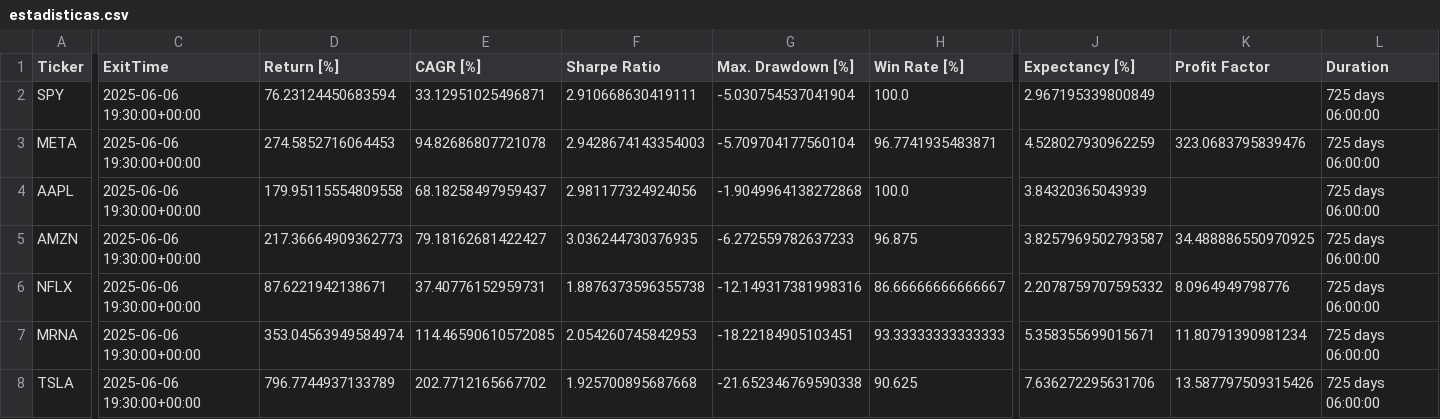
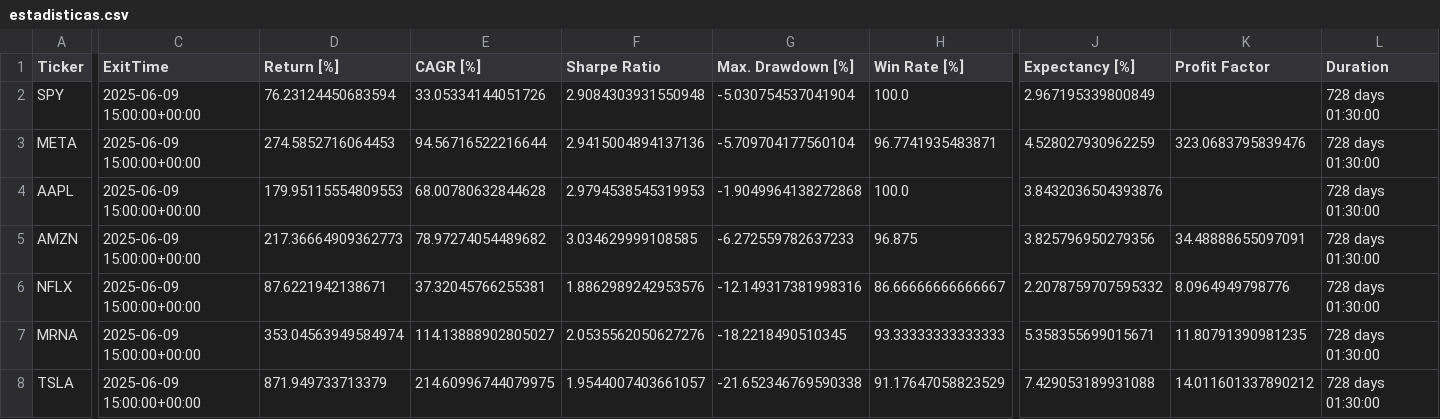
Before and after one commit to kaliinversionesyservicios/TraderEstrategias, a CSV file: data/backtesting/estadisticas.csv, drawn as a sheet; only a part is shown, gaps mark what is left out; the diff covers the shown part only; the diff names each change by its address in the sheet, - before the commit and + after, or states it on an @@ line.

```diff
--- a/data/backtesting/estadisticas.csv
+++ b/data/backtesting/estadisticas.csv
-C2:C8 (ExitTime): 2025-06-06 19:30:00+00:00
+C2:C8 (ExitTime): 2025-06-09 15:00:00+00:00
-E2 (CAGR [%]): 33.12951025496871
+E2 (CAGR [%]): 33.05334144051726
-F2 (Sharpe Ratio): 2.910668630419111
+F2 (Sharpe Ratio): 2.9084303931550948
-L2:L8 (Duration): 725 days 06:00:00
+L2:L8 (Duration): 728 days 01:30:00
-E3 (CAGR [%]): 94.82686807721078
+E3 (CAGR [%]): 94.56716522216644
-F3 (Sharpe Ratio): 2.9428674143354003
+F3 (Sharpe Ratio): 2.9415004894137136
-D4 (Return [%]): 179.95115554809558
+D4 (Return [%]): 179.95115554809553
-E4 (CAGR [%]): 68.18258497959437
+E4 (CAGR [%]): 68.00780632844628
-F4 (Sharpe Ratio): 2.981177324924056
+F4 (Sharpe Ratio): 2.9794538545319953
-J4 (Expectancy [%]): 3.84320365043939
+J4 (Expectancy [%]): 3.8432036504393876
-E5 (CAGR [%]): 79.18162681422427
+E5 (CAGR [%]): 78.97274054489682
-F5 (Sharpe Ratio): 3.036244730376935
+F5 (Sharpe Ratio): 3.034629999108585
-J5 (Expectancy [%]): 3.8257969502793587
+J5 (Expectancy [%]): 3.825796950279356
-K5 (Profit Factor): 34.488886550970925
+K5 (Profit Factor): 34.48888655097091
-E6 (CAGR [%]): 37.40776152959731
+E6 (CAGR [%]): 37.32045766255381
-F6 (Sharpe Ratio): 1.8876373596355738
+F6 (Sharpe Ratio): 1.8862989242953576
-E7 (CAGR [%]): 114.46590610572085
+E7 (CAGR [%]): 114.13888902805027
-F7 (Sharpe Ratio): 2.054260745842953
+F7 (Sharpe Ratio): 2.0535562050627276
-G7 (Max. Drawdown [%]): -18.22184905103451
+G7 (Max. Drawdown [%]): -18.2218490510345
-K7 (Profit Factor): 11.80791390981234
+K7 (Profit Factor): 11.80791390981235
-D8 (Return [%]): 796.7744937133789
+D8 (Return [%]): 871.949733713379
-E8 (CAGR [%]): 202.7712165667702
+E8 (CAGR [%]): 214.60996744079975
-F8 (Sharpe Ratio): 1.925700895687668
+F8 (Sharpe Ratio): 1.9544007403661057
-H8 (Win Rate [%]): 90.625
+H8 (Win Rate [%]): 91.17647058823529
-J8 (Expectancy [%]): 7.636272295631706
+J8 (Expectancy [%]): 7.429053189931088
-K8 (Profit Factor): 13.587797509315426
+K8 (Profit Factor): 14.011601337890212
```
Also changed, not shown: 55 edited cells elsewhere in this file, data/backtesting/trades.csv, 1 other file.
